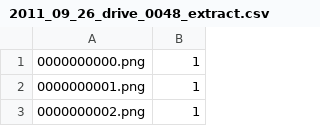
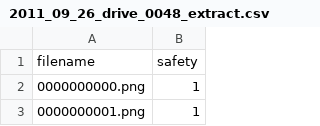
Before and after one commit to xhWang00/SensorFusionBackend, a CSV file: utils/2011_09_26_drive_0048_extract.csv, drawn as a sheet; only a part is shown; the shorter side is filled out with more unchanged rows.

Commit message:
Update 2011_09_26_drive_0048_extract.csv

```diff
--- a/utils/2011_09_26_drive_0048_extract.csv
+++ b/utils/2011_09_26_drive_0048_extract.csv
@@ -1 +1,2 @@
+filename,safety
 0000000000.png,1
```
